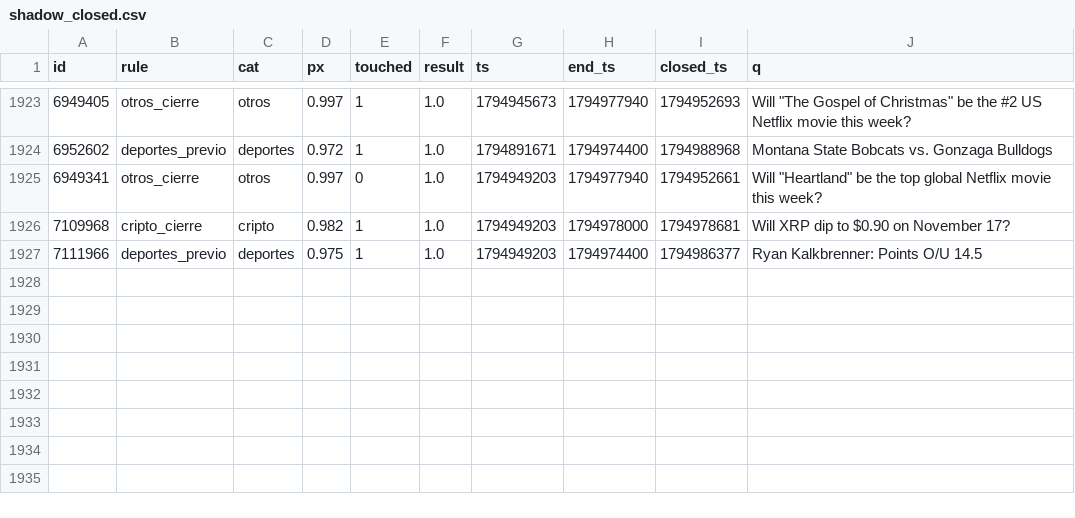
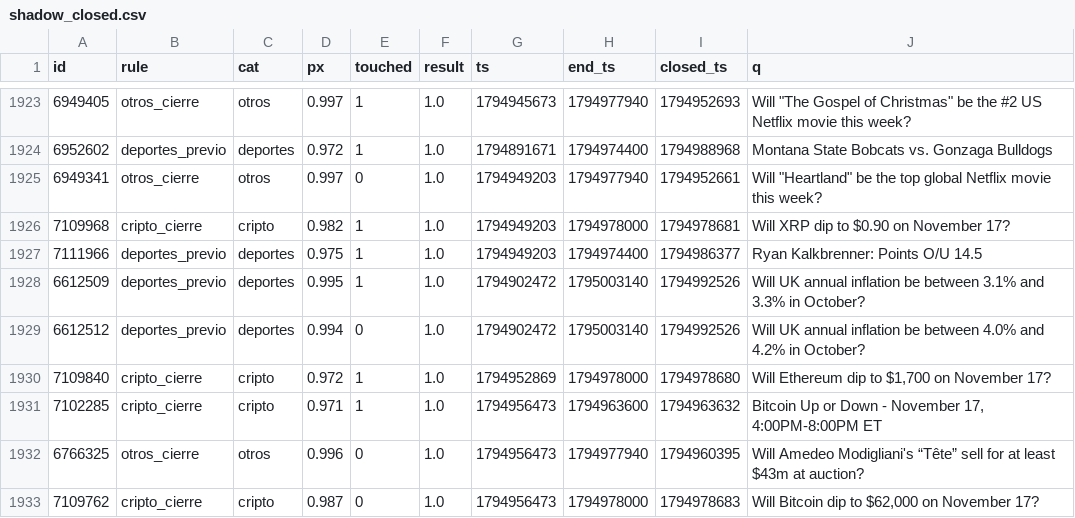
Before and after one commit to changelcerdajr-svg/changelpina, a CSV file: sweeper/data/paper/shadow_closed.csv, drawn as a sheet; only a part is shown, gaps mark what is left out.

```diff
--- a/sweeper/data/paper/shadow_closed.csv
+++ b/sweeper/data/paper/shadow_closed.csv
@@ -1927 +1927,7 @@ id,rule,cat,px,touched,result,ts,end_ts,closed_ts,q
 7111966,deportes_previo,deportes,0.975,1,1.0,1794949203,1794974400,1794986377,Ryan Kalkbrenner: Points O/U 14.5
+6612509,deportes_previo,deportes,0.995,1,1.0,1794902472,1795003140,1794992526,Will UK annual inflation be between 3.1% and 3.3% in October?
+6612512,deportes_previo,deportes,0.994,0,1.0,1794902472,1795003140,1794992526,Will UK annual inflation be between 4.0% and 4.2% in October?
+7109840,cripto_cierre,cripto,0.972,1,1.0,1794952869,1794978000,1794978680,"Will Ethereum dip to $1,700 on November 17?"
+7102285,cripto_cierre,cripto,0.971,1,1.0,1794956473,1794963600,1794963632,"Bitcoin Up or Down - November 17, 4:00PM-8:00PM ET"
+6766325,otros_cierre,otros,0.996,0,1.0,1794956473,1794977940,1794960395,Will Amedeo Modigliani's “Tête” sell for at least $43m at auction?
+7109762,cripto_cierre,cripto,0.987,0,1.0,1794956473,1794978000,1794978683,"Will Bitcoin dip to $62,000 on November 17?"
```
Also changed, not shown: sweeper/data/paper_agresivo/shadow_closed.csv, 7 other files.
